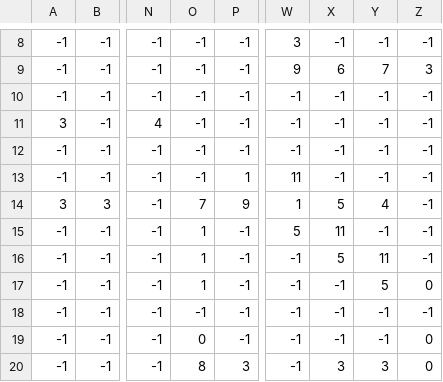
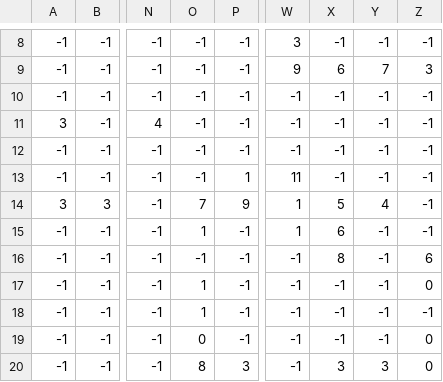
Before and after one commit to hoshinoryo/Shooting_Game, a CSV file: GameSample_Contest/resources/Tiled_Project/output/test_map_collisions.csv, drawn as a sheet; only a part is shown, gaps mark what is left out; the diff names each change by its address in the sheet, - before the commit and + after, or states it on an @@ line.

Commit message:
Add features and fix bugs
 - Add enemies wave counter
 - Fix bug when change scene from result to game there wasn't initialized properly

```diff
--- a/GameSample_Contest/resources/Tiled_Project/output/test_map_collisions.csv
+++ b/GameSample_Contest/resources/Tiled_Project/output/test_map_collisions.csv
-W15: 5
+W15: 1
-X15: 11
+X15: 6
-O16: 1
+O16: -1
-X16: 5
+X16: 8
-Y16: 11
+Y16: -1
-Z16: -1
+Z16: 6
-Y17: 5
+Y17: -1
-O18: -1
+O18: 1
```
Also changed, not shown: GameSample_Contest/resources/Tiled_Project/output/test_map_fg.csv, 20 other files.
